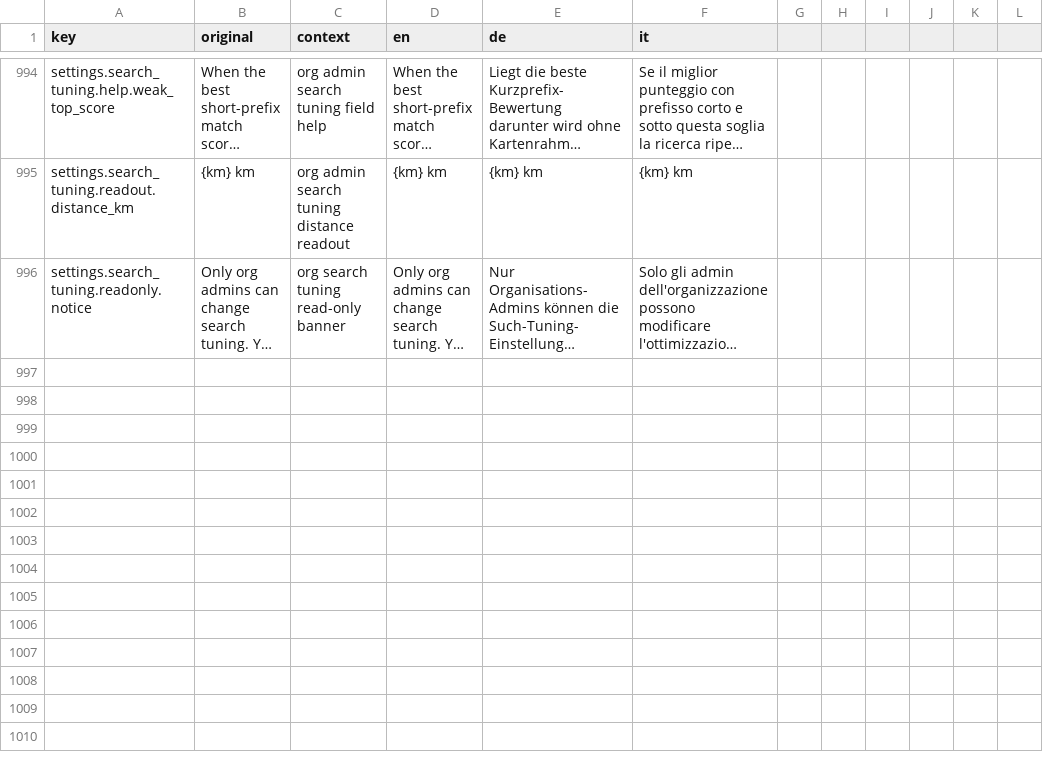
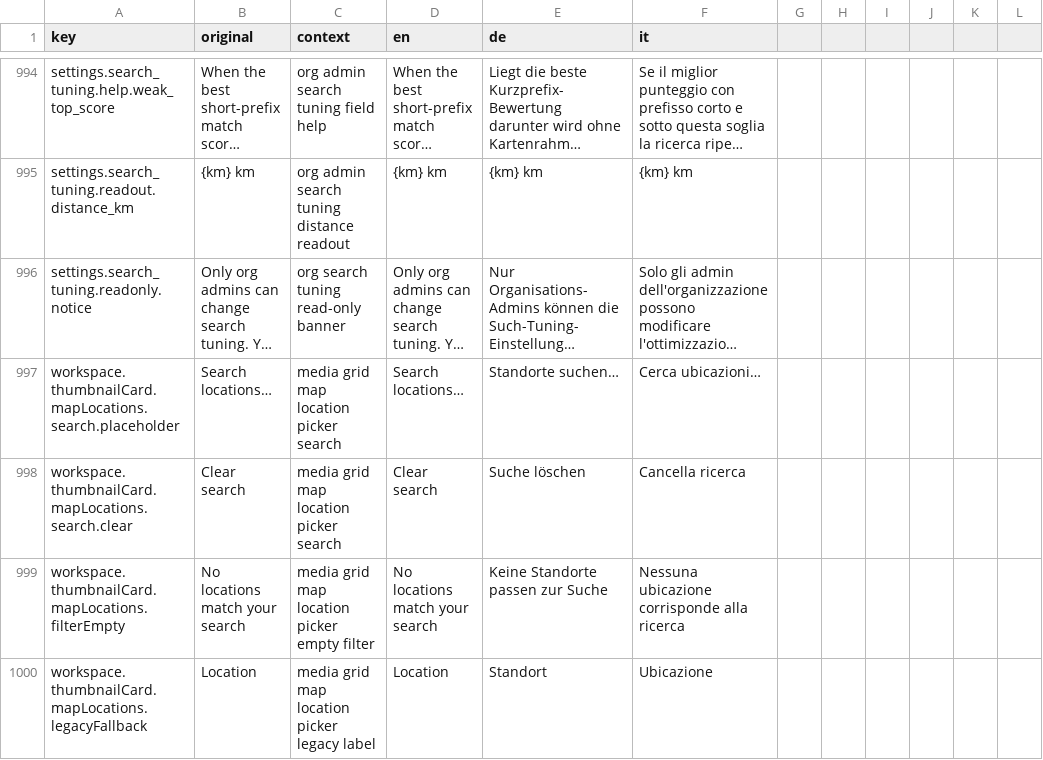
Before and after one commit to matkleve/feldpost, a CSV file: docs/i18n/translation-workbench.csv, drawn as a sheet; only a part is shown, gaps mark what is left out; long unchanged cells end in …; the diff names each change by its address in the sheet, - before the commit and + after, or states it on an @@ line.

Commit message:
feat(media-item-map): implement map action component for location selection
- Introduced a new `MediaItemMapActionComponent` to facilitate map zoom actions for media items, allowing users to select locations directly from a dropdown.
- Enhanced existing components to integrate the new map action functionality, including updates to `MediaItemQuietActionsComponent` and `MediaItemComponent`.
- Added helper functions for filtering locations with valid GPS coordinates and improved handling of latitude and longitude in various components.
- Updated HTML and SCSS for the new map action component, ensuring a consistent user interface and experience.
- Enhanced localization support with new translation entries for map-related actions and messages.

```diff
--- a/docs/i18n/translation-workbench.csv
+++ b/docs/i18n/translation-workbench.csv
+row 997: workspace.thumbnailCard.mapLocations.search.placeholder | Search locations… | media grid map location picker search | Search locations… | Standorte suchen… | Cerca ubicazioni…
+row 998: workspace.thumbnailCard.mapLocations.search.clear | Clear search | media grid map location picker search | Clear search | Suche löschen | Cancella ricerca
+row 999: workspace.thumbnailCard.mapLocations.filterEmpty | No locations match your search | media grid map location picker empty filter | No locations match your search | Keine Standorte passen zur Suche | Nessuna ubicazione corrisponde alla ricerca
+row 1000: workspace.thumbnailCard.mapLocations.legacyFallback | Location | media grid map location picker legacy label | Location | Standort | Ubicazione
```
Also changed, not shown: 16 other files.
